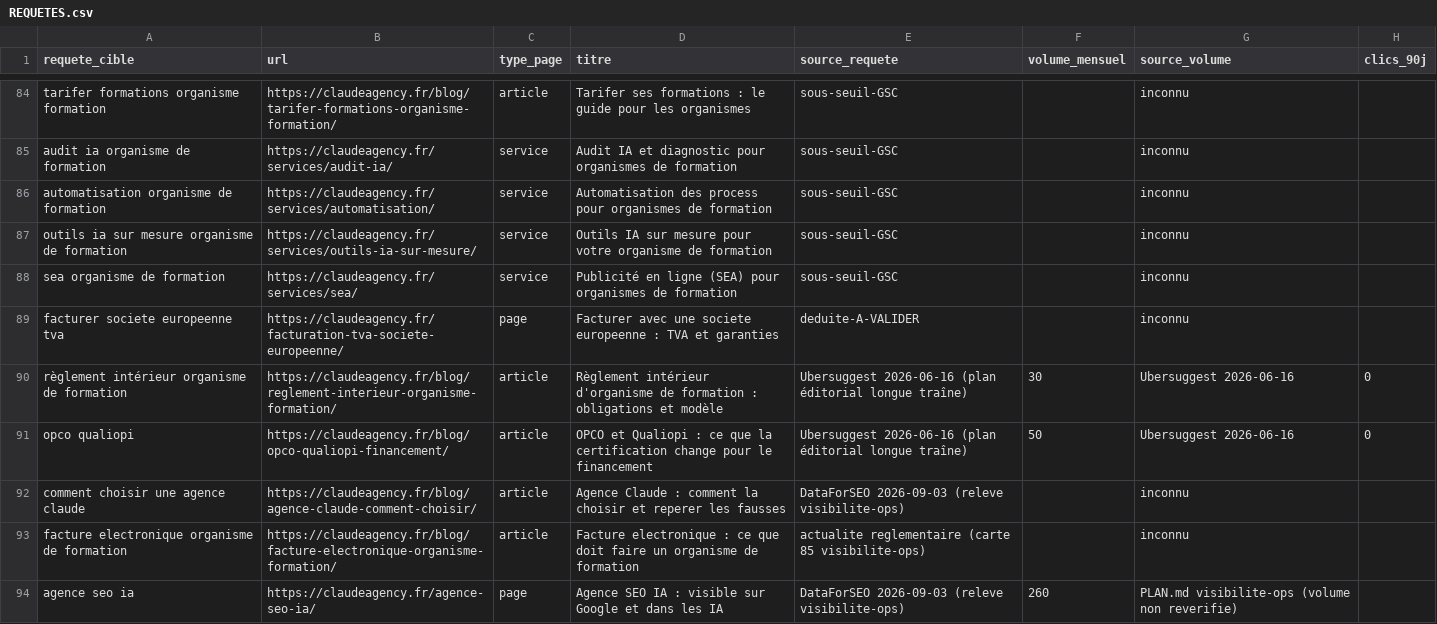
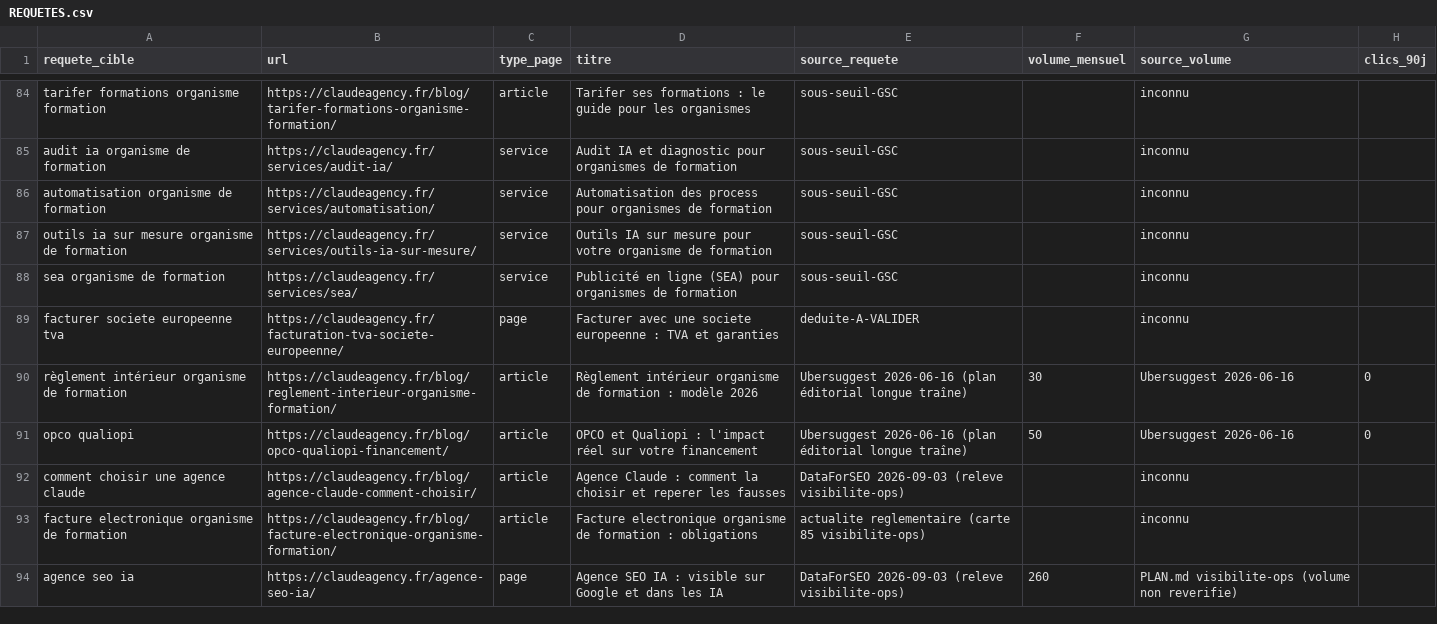
Before and after one commit to JRAYES000/CLAUDEAGENCY, a CSV file: docs/seo/REQUETES.csv, drawn as a sheet; only a part is shown, gaps mark what is left out; the diff names each change by its address in the sheet, - before the commit and + after, or states it on an @@ line.

```diff
--- a/docs/seo/REQUETES.csv
+++ b/docs/seo/REQUETES.csv
-D90 (titre): Règlement intérieur d'organisme de formation : obligations et modèle
+D90 (titre): Règlement intérieur organisme de formation : modèle 2026
-D91 (titre): …Qualiopi : ce que la certification change pour le financement
+D91 (titre): …Qualiopi : l'impact réel sur votre financement
-D93 (titre): Facture electronique : ce que doit faire un organisme de formation
+D93 (titre): Facture electronique organisme de formation : obligations
```
Also changed, not shown: 11 other files.
